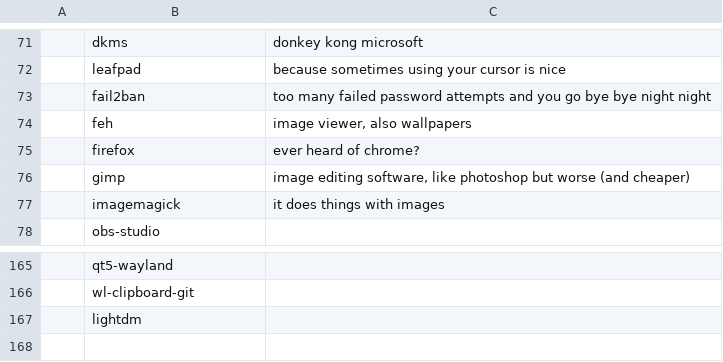
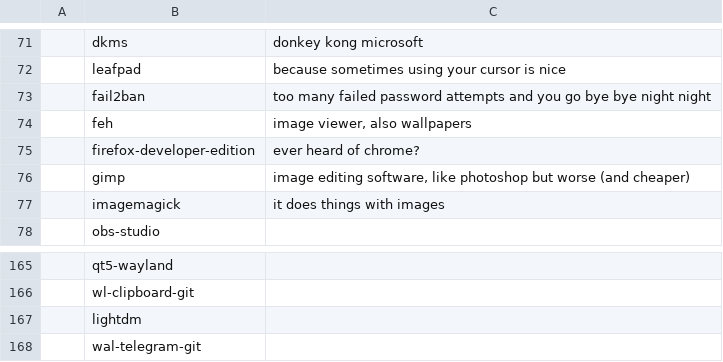
Before and after one commit to powwu/powwu-LARBS, a CSV file: progs.csv, drawn as a sheet; only a part is shown, gaps mark what is left out.

```diff
--- a/progs.csv
+++ b/progs.csv
@@ -74,3 +74,3 @@
 ,feh,"image viewer, also wallpapers"
-,firefox,"ever heard of chrome?"
+,firefox-developer-edition,"ever heard of chrome?"
 ,gimp,"image editing software, like photoshop but worse (and cheaper)"
@@ -167 +167,2 @@
 ,lightdm,
+,wal-telegram-git,
```
Also changed, not shown: 7 other files.
